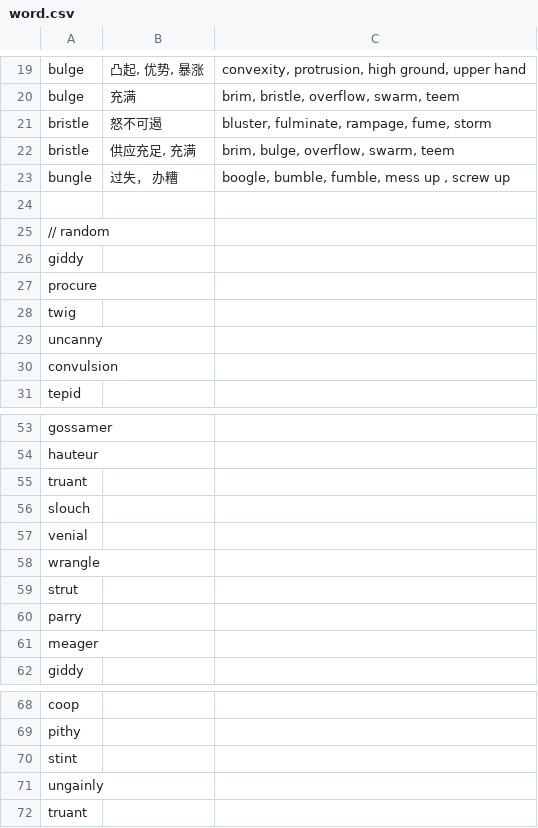
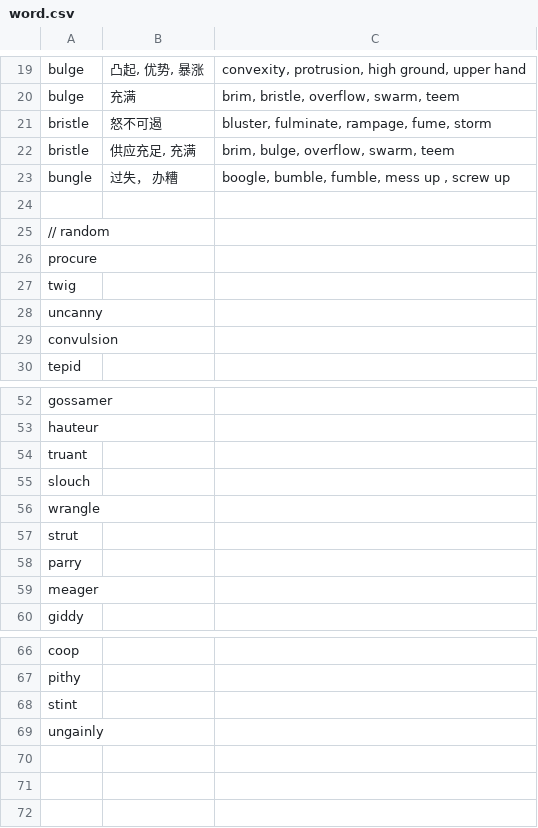
Before and after one commit to wqxhouse/WordExpress, a CSV file: WordExpress/word.csv, drawn as a sheet; only a part is shown, gaps mark what is left out; the diff names each change by its address in the sheet, - before the commit and + after, or states it on an @@ line.

Commit message:
fixed duplicated entries(not prevent), added saved word list

```diff
--- a/WordExpress/word.csv
+++ b/WordExpress/word.csv
-row 26: giddy
-row 57: venial
-row 72: truant
```
Also changed, not shown: 4 other files.
